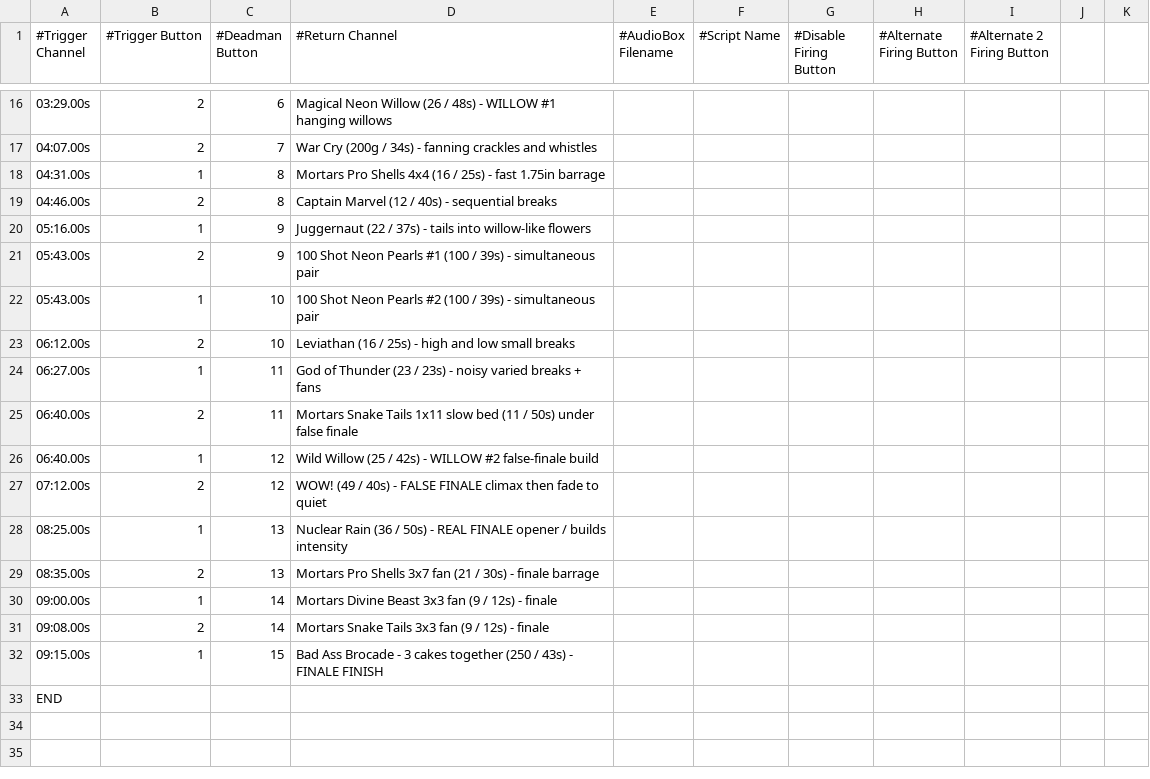
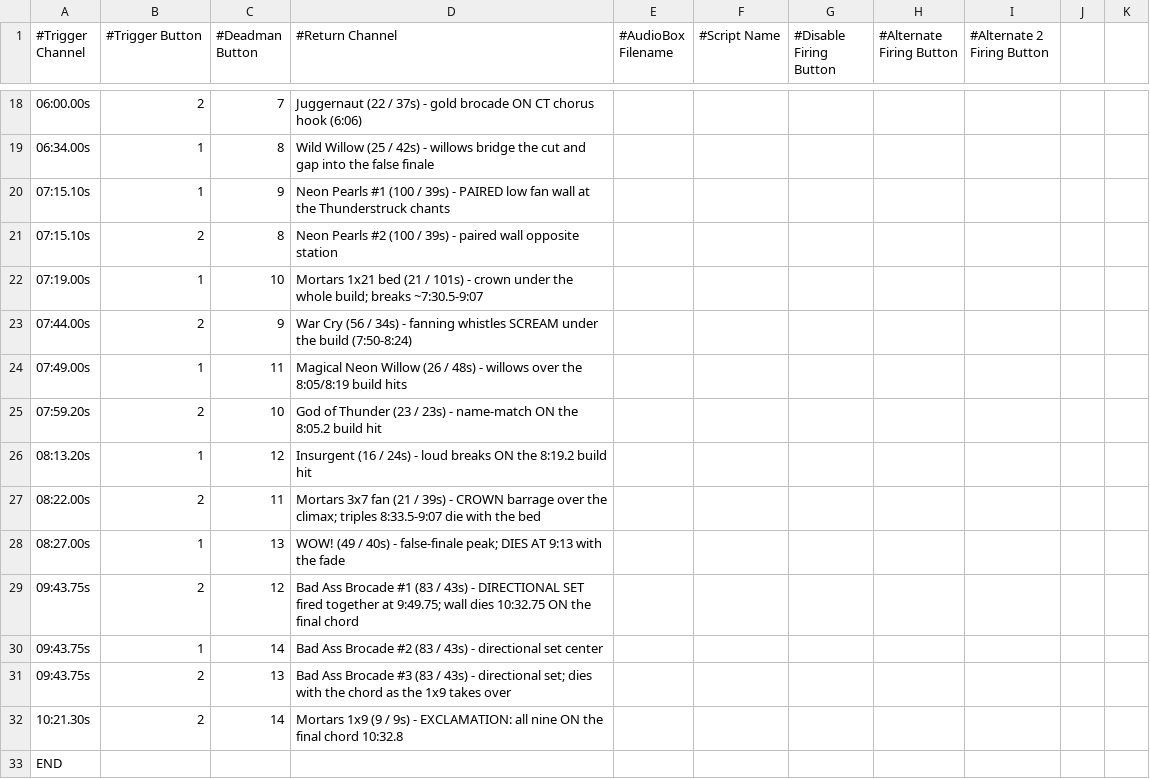
Before and after one commit to vinceblank/fireworks, a CSV file: shows/2026-july-4/cobra.csv, drawn as a sheet; only a part is shown, gaps mark what is left out; the diff covers the shown part only.

```diff
--- a/shows/2026-july-4/cobra.csv
+++ b/shows/2026-july-4/cobra.csv
@@ -16,18 +18,16 @@
-03:29.00s,2,6,Magical Neon Willow (26 / 48s) - WILLOW #1 hanging willows,,,,,,,
-04:07.00s,2,7,War Cry (200g / 34s) - fanning crackles and whistles,,,,,,,
-04:31.00s,1,8,Mortars Pro Shells 4x4 (16 / 25s) - fast 1.75in barrage,,,,,,,
-04:46.00s,2,8,Captain Marvel (12 / 40s) - sequential breaks,,,,,,,
-05:16.00s,1,9,Juggernaut (22 / 37s) - tails into willow-like flowers,,,,,,,
-05:43.00s,2,9,100 Shot Neon Pearls #1 (100 / 39s) - simultaneous pair,,,,,,,
-05:43.00s,1,10,100 Shot Neon Pearls #2 (100 / 39s) - simultaneous pair,,,,,,,
-06:12.00s,2,10,Leviathan (16 / 25s) - high and low small breaks,,,,,,,
-06:27.00s,1,11,God of Thunder (23 / 23s) - noisy varied breaks + fans,,,,,,,
-06:40.00s,2,11,Mortars Snake Tails 1x11 slow bed (11 / 50s) under false finale,,,,,,,
-06:40.00s,1,12,Wild Willow (25 / 42s) - WILLOW #2 false-finale build,,,,,,,
-07:12.00s,2,12,WOW! (49 / 40s) - FALSE FINALE climax then fade to quiet,,,,,,,
-08:25.00s,1,13,Nuclear Rain (36 / 50s) - REAL FINALE opener / builds intensity,,,,,,,
-08:35.00s,2,13,Mortars Pro Shells 3x7 fan (21 / 30s) - finale barrage,,,,,,,
-09:00.00s,1,14,Mortars Divine Beast 3x3 fan (9 / 12s) - finale,,,,,,,
-09:08.00s,2,14,Mortars Snake Tails 3x3 fan (9 / 12s) - finale,,,,,,,
-09:15.00s,1,15,Bad Ass Brocade - 3 cakes together (250 / 43s) - FINALE FINISH,,,,,,,
+06:00.00s,2,7,Juggernaut (22 / 37s) - gold brocade ON CT chorus hook (6:06),,,,,,,
+06:34.00s,1,8,Wild Willow (25 / 42s) - willows bridge the cut and gap into the false finale,,,,,,,
+07:15.10s,1,9,Neon Pearls #1 (100 / 39s) - PAIRED low fan wall at the Thunderstruck chants,,,,,,,
+07:15.10s,2,8,Neon Pearls #2 (100 / 39s) - paired wall opposite station,,,,,,,
+07:19.00s,1,10,Mortars 1x21 bed (21 / 101s) - crown under the whole build; breaks ~7:30.5-9:07,,,,,,,
+07:44.00s,2,9,War Cry (56 / 34s) - fanning whistles SCREAM under the build (7:50-8:24),,,,,,,
+07:49.00s,1,11,Magical Neon Willow (26 / 48s) - willows over the 8:05/8:19 build hits,,,,,,,
+07:59.20s,2,10,God of Thunder (23 / 23s) - name-match ON the 8:05.2 build hit,,,,,,,
+08:13.20s,1,12,Insurgent (16 / 24s) - loud breaks ON the 8:19.2 build hit,,,,,,,
+08:22.00s,2,11,Mortars 3x7 fan (21 / 39s) - CROWN barrage over the climax; triples 8:33.5-9:07 die with the bed,,,,,,,
+08:27.00s,1,13,WOW! (49 / 40s) - false-finale peak; DIES AT 9:13 with the fade,,,,,,,
+09:43.75s,2,12,Bad Ass Brocade #1 (83 / 43s) - DIRECTIONAL SET fired together at 9:49.75; wall dies 10:32.75 ON the final chord,,,,,,,
+09:43.75s,1,14,Bad Ass Brocade #2 (83 / 43s) - directional set center,,,,,,,
+09:43.75s,2,13,Bad Ass Brocade #3 (83 / 43s) - directional set; dies with the chord as the 1x9 takes over,,,,,,,
+10:21.30s,2,14,Mortars 1x9 (9 / 9s) - EXCLAMATION: all nine ON the final chord 10:32.8,,,,,,,
 END,,,,,,,,,,
```
Also changed, not shown: 4 added rows, 2 removed rows and 21 edited cells elsewhere in this file, shows/2026-july-4/inventory.csv, 30 other files.
